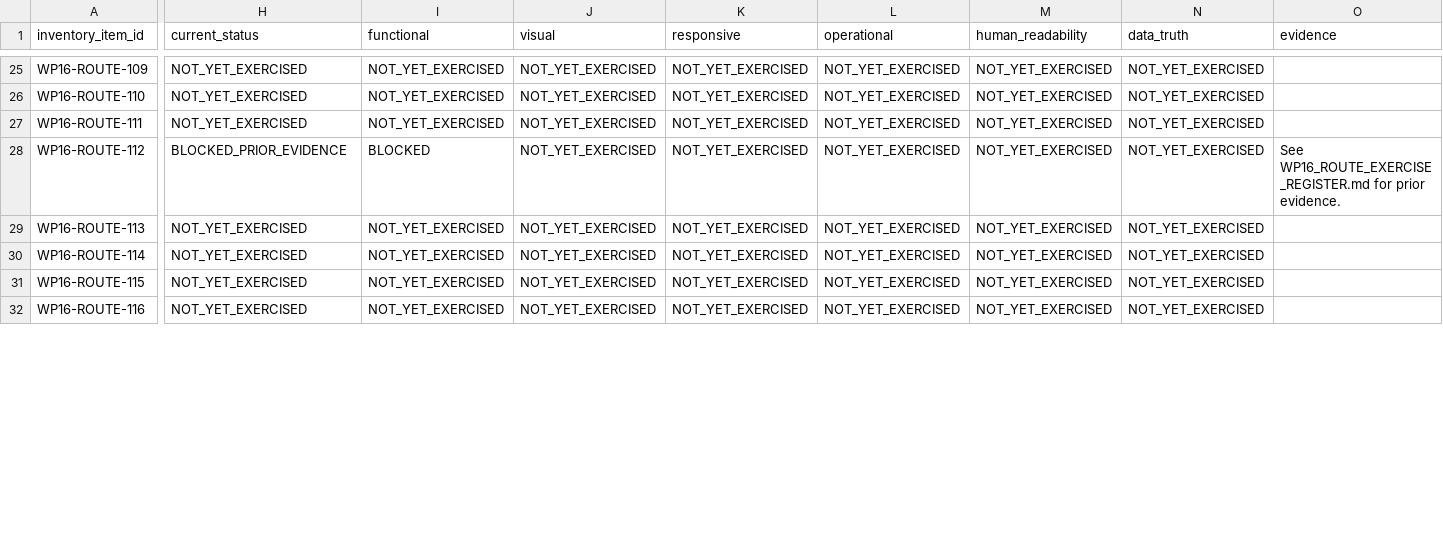
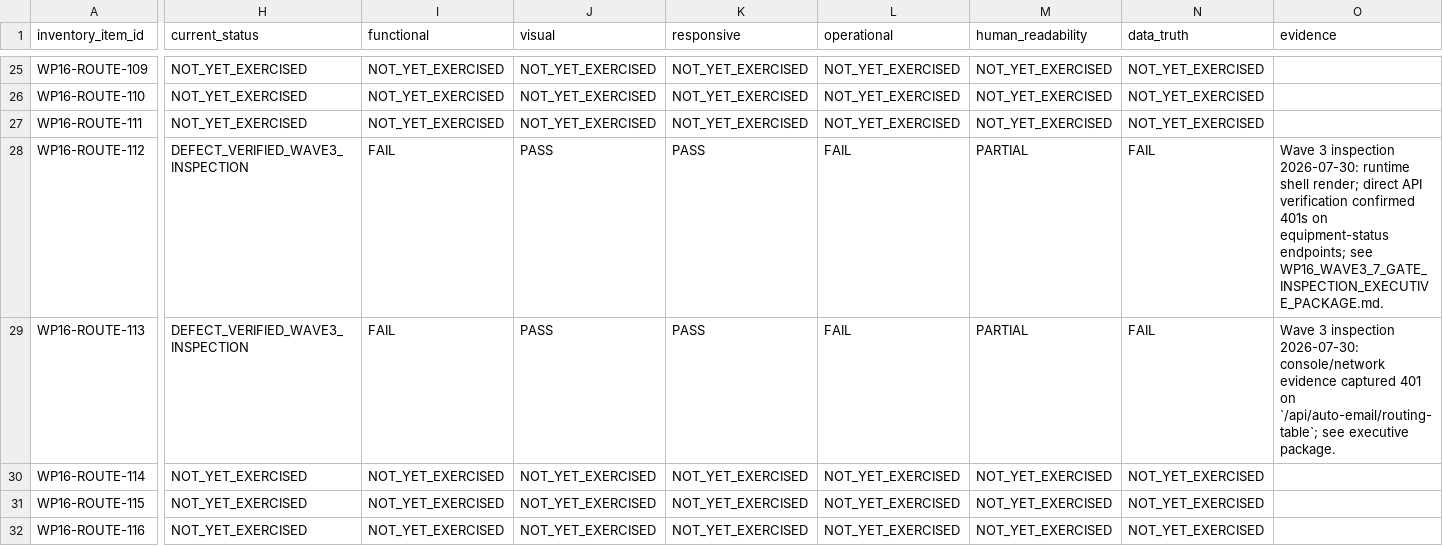
Before and after one commit to Judd-19851202/MASCI-OPS-08-15-26-11-30am, a CSV file: memory/WP16_CERTIFICATION_REGISTER.csv, drawn as a sheet; only a part is shown, gaps mark what is left out; the diff covers the shown part only; the diff names each change by its address in the sheet, - before the commit and + after, or states it on an @@ line.

```diff
--- a/memory/WP16_CERTIFICATION_REGISTER.csv
+++ b/memory/WP16_CERTIFICATION_REGISTER.csv
-H28 (current_status): BLOCKED_PRIOR_EVIDENCE
+H28 (current_status): DEFECT_VERIFIED_WAVE3_INSPECTION
-I28 (functional): BLOCKED
+I28 (functional): FAIL
-J28:J29 (visual): NOT_YET_EXERCISED
+J28:J29 (visual): PASS
-K28:K29 (responsive): NOT_YET_EXERCISED
+K28:K29 (responsive): PASS
-L28:L29 (operational): NOT_YET_EXERCISED
+L28:L29 (operational): FAIL
-M28:M29 (human_readability): NOT_YET_EXERCISED
+M28:M29 (human_readability): PARTIAL
-N28:N29 (data_truth): NOT_YET_EXERCISED
+N28:N29 (data_truth): FAIL
-O28 (evidence): See WP16_ROUTE_EXERCISE_REGISTER.md for prior evidence.
+O28 (evidence): Wave 3 inspection 2026-07-30: runtime shell render; direct API verification confirmed 401s on equipment-status endpoints; see WP16_WAVE3_7_GATE_INSPECTION_EXECUTIVE_PACKAGE.md.
-H29 (current_status): NOT_YET_EXERCISED
+H29 (current_status): DEFECT_VERIFIED_WAVE3_INSPECTION
-I29 (functional): NOT_YET_EXERCISED
+I29 (functional): FAIL
-O29 (evidence): (empty)
+O29 (evidence): Wave 3 inspection 2026-07-30: console/network evidence captured 401 on `/api/auto-email/routing-table`; see executive package.
```
Also changed, not shown: 1 added row and 93 edited cells elsewhere in this file, 3 other files.
